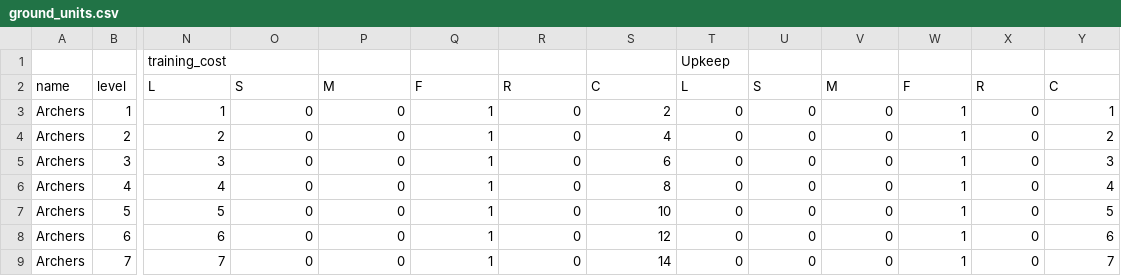
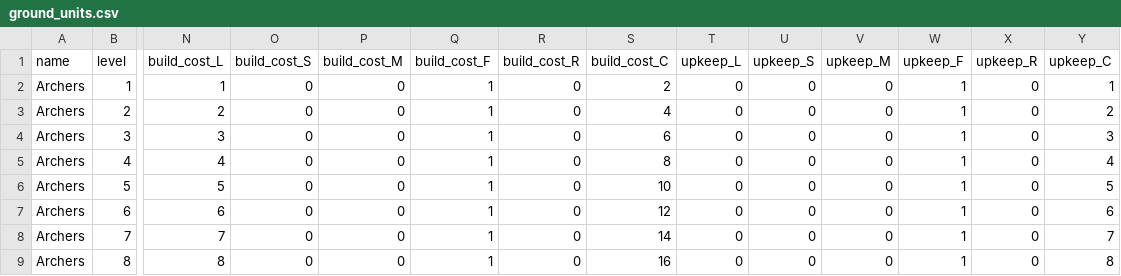
Before and after one commit to Endervalkin/barcamp, a CSV file: Game/data/units/ground_units.csv, drawn as a sheet; only a part is shown, gaps mark what is left out; the shorter side is filled out with more unchanged rows; removed rows and columns are numbered as before the commit, all else as after; rows hold the shown columns only; the diff names each change by its address in the sheet, - before the commit and + after, or states it on an @@ line.

```diff
--- a/Game/data/units/ground_units.csv
+++ b/Game/data/units/ground_units.csv
-row 1:  |  | training_cost |  |  |  |  |  | Upkeep
-N1: L
+N1: build_cost_L
-O1: S
+O1: build_cost_S
-P1: M
+P1: build_cost_M
-Q1: F
+Q1: build_cost_F
-R1: R
+R1: build_cost_R
-S1: C
+S1: build_cost_C
-T1: L
+T1: upkeep_L
-U1: S
+U1: upkeep_S
-V1: M
+V1: upkeep_M
-W1: F
+W1: upkeep_F
-X1: R
+X1: upkeep_R
-Y1: C
+Y1: upkeep_C
```
Also changed, not shown: Game/data/settlements/settlement.csv, Game/data/units/ships.csv, 18 other files.
